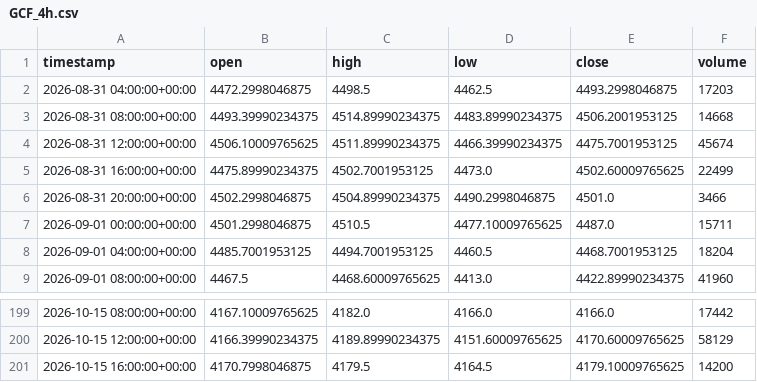
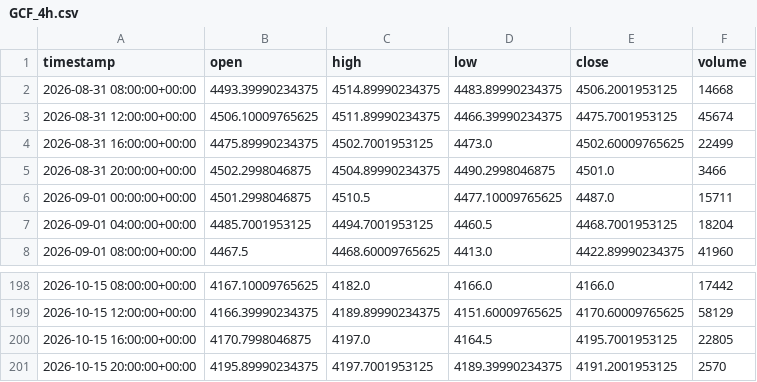
Before and after one commit to maraky122/mesa-brooks, a CSV file: data/ohlc/GCF_4h.csv, drawn as a sheet; only a part is shown, gaps mark what is left out.

```diff
--- a/data/ohlc/GCF_4h.csv
+++ b/data/ohlc/GCF_4h.csv
@@ -1,3 +1,2 @@
 timestamp,open,high,low,close,volume
-2026-08-31 04:00:00+00:00,4472.2998046875,4498.5,4462.5,4493.2998046875,17203
 2026-08-31 08:00:00+00:00,4493.39990234375,4514.89990234375,4483.89990234375,4506.2001953125,14668
@@ -200,2 +199,3 @@ timestamp,open,high,low,close,volume
 2026-10-15 12:00:00+00:00,4166.39990234375,4189.89990234375,4151.60009765625,4170.60009765625,58129
-2026-10-15 16:00:00+00:00,4170.7998046875,4179.5,4164.5,4179.10009765625,14200
+2026-10-15 16:00:00+00:00,4170.7998046875,4197.0,4164.5,4195.7001953125,22805
+2026-10-15 20:00:00+00:00,4195.89990234375,4197.7001953125,4189.39990234375,4191.2001953125,2570
```
Also changed, not shown: data/ohlc/NVDA_4h.csv, data/ohlc/QQQ_1d.csv, 26 other files.
